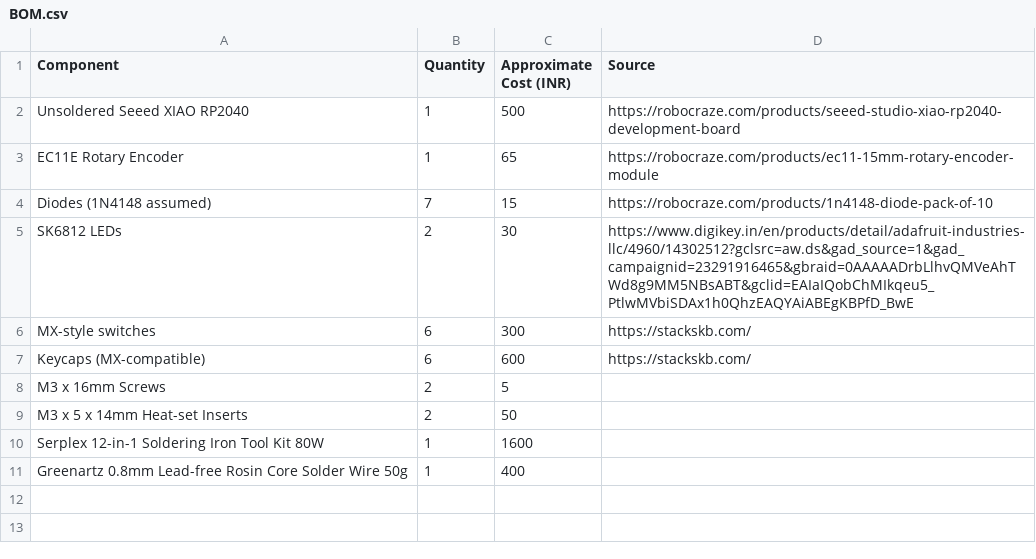
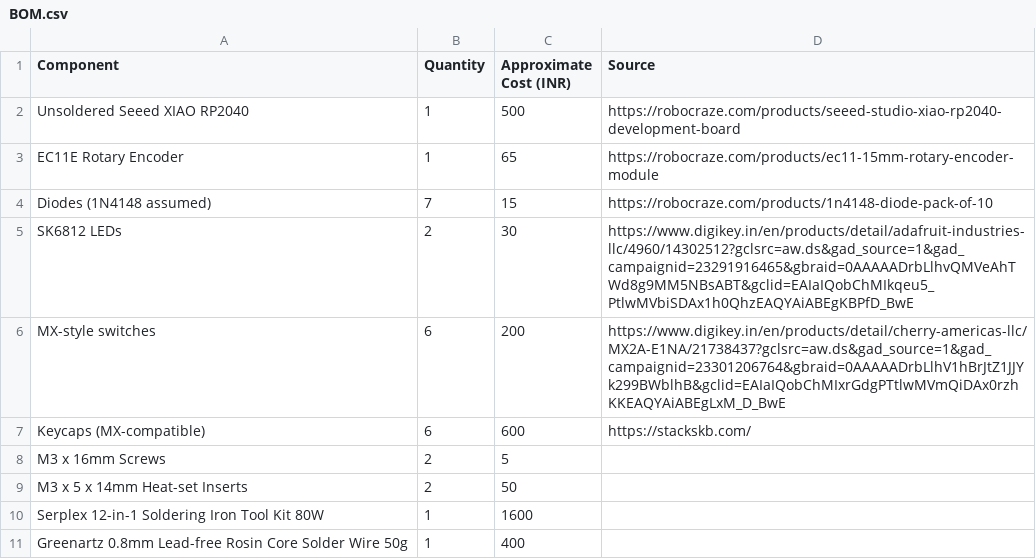
Before and after one commit to MaelstromInvariant/Cyberpunk-Macropad, a CSV file: BOM.csv, drawn as a sheet.

Commit message:
Update BOM.csv

```diff
--- a/BOM.csv
+++ b/BOM.csv
@@ -5,3 +5,3 @@ Diodes (1N4148 assumed),7,15,https://robocraze.com/products/1n4148-diode-pack-of
 SK6812 LEDs,2,30,https://www.digikey.in/en/products/detail/adafruit-industries-llc/4960/14302512?gclsrc=aw.ds&gad_source=1&gad_campaignid=23291916465&gbraid=0AAAAADrbLlhvQMVeAhTWd8g9MM5NBsABT&gclid=EAIaIQobChMIkqeu5_PtlwMVbiSDAx1h0QhzEAQYAiABEgKBPfD_BwE
-MX-style switches,6,300,https://stackskb.com/
+MX-style switches,6,200,https://www.digikey.in/en/products/detail/cherry-americas-llc/MX2A-E1NA/21738437?gclsrc=aw.ds&gad_source=1&gad_campaignid=23301206764&gbraid=0AAAAADrbLlhV1hBrJtZ1JJYk299BWblhB&gclid=EAIaIQobChMIxrGdgPTtlwMVmQiDAx0rzhKKEAQYAiABEgLxM_D_BwE
 Keycaps (MX-compatible),6,600,https://stackskb.com/
```
